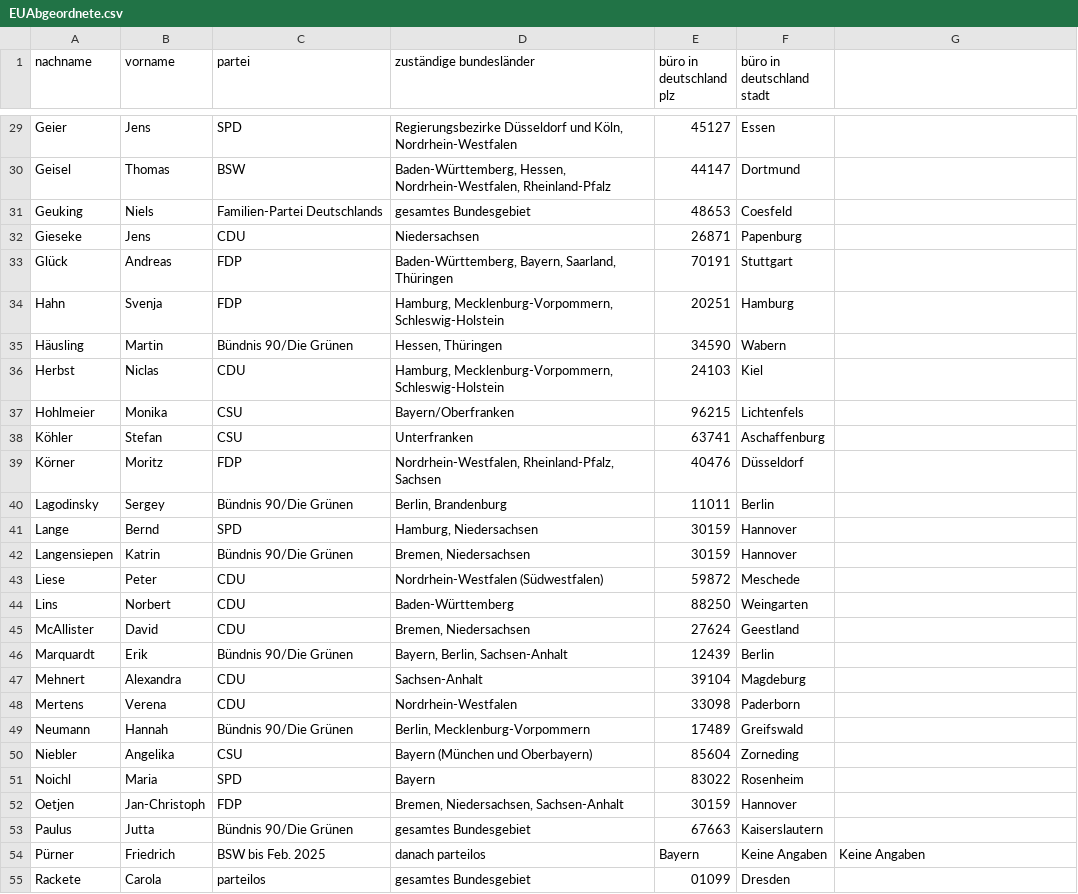
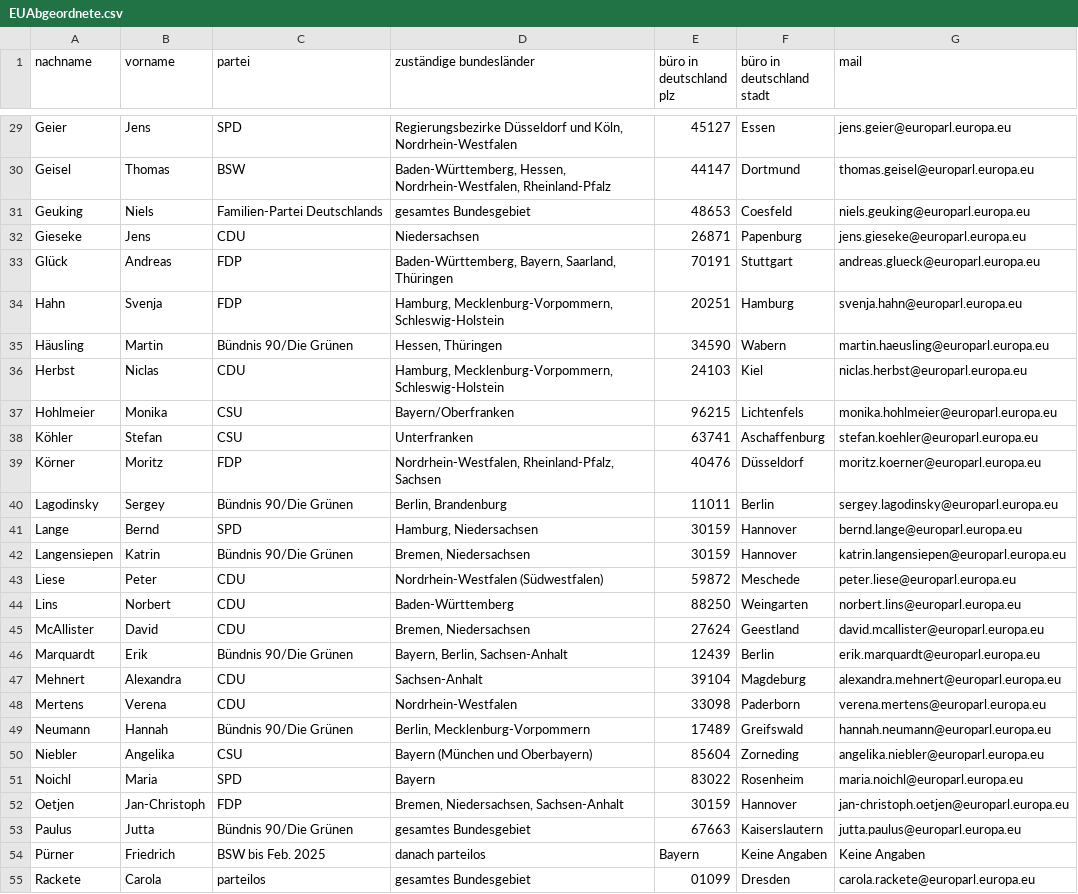
Before and after one commit to SimonSkade1/PauseAI-Germany-Website, a CSV file: public/EUAbgeordnete.csv, drawn as a sheet; only a part is shown, gaps mark what is left out; the diff covers the shown part only; the diff names each change by its address in the sheet, - before the commit and + after, or states it on an @@ line.

Commit message:
mails

```diff
--- a/public/EUAbgeordnete.csv
+++ b/public/EUAbgeordnete.csv
-G1: (empty)
+G1: mail
-G29 (mail): (empty)
+G29 (mail): jens.geier@europarl.europa.eu
-G30 (mail): (empty)
+G30 (mail): thomas.geisel@europarl.europa.eu
-G31 (mail): (empty)
+G31 (mail): niels.geuking@europarl.europa.eu
-G32 (mail): (empty)
+G32 (mail): jens.gieseke@europarl.europa.eu
-G33 (mail): (empty)
+G33 (mail): andreas.glueck@europarl.europa.eu
-G34 (mail): (empty)
+G34 (mail): svenja.hahn@europarl.europa.eu
-G35 (mail): (empty)
+G35 (mail): martin.haeusling@europarl.europa.eu
-G36 (mail): (empty)
+G36 (mail): niclas.herbst@europarl.europa.eu
-G37 (mail): (empty)
+G37 (mail): monika.hohlmeier@europarl.europa.eu
-G38 (mail): (empty)
+G38 (mail): stefan.koehler@europarl.europa.eu
-G39 (mail): (empty)
+G39 (mail): moritz.koerner@europarl.europa.eu
-G40 (mail): (empty)
+G40 (mail): sergey.lagodinsky@europarl.europa.eu
-G41 (mail): (empty)
+G41 (mail): bernd.lange@europarl.europa.eu
-G42 (mail): (empty)
+G42 (mail): katrin.langensiepen@europarl.europa.eu
-G43 (mail): (empty)
+G43 (mail): peter.liese@europarl.europa.eu
-G44 (mail): (empty)
+G44 (mail): norbert.lins@europarl.europa.eu
-G45 (mail): (empty)
+G45 (mail): david.mcallister@europarl.europa.eu
-G46 (mail): (empty)
+G46 (mail): erik.marquardt@europarl.europa.eu
-G47 (mail): (empty)
+G47 (mail): alexandra.mehnert@europarl.europa.eu
-G48 (mail): (empty)
+G48 (mail): verena.mertens@europarl.europa.eu
-G49 (mail): (empty)
+G49 (mail): hannah.neumann@europarl.europa.eu
-G50 (mail): (empty)
+G50 (mail): angelika.niebler@europarl.europa.eu
-G51 (mail): (empty)
+G51 (mail): maria.noichl@europarl.europa.eu
-G52 (mail): (empty)
+G52 (mail): jan-christoph.oetjen@europarl.europa.eu
-G53 (mail): (empty)
+G53 (mail): jutta.paulus@europarl.europa.eu
-G55 (mail): (empty)
+G55 (mail): carola.rackete@europarl.europa.eu
```
Also changed, not shown: 53 edited cells elsewhere in this file, 1 other file.
